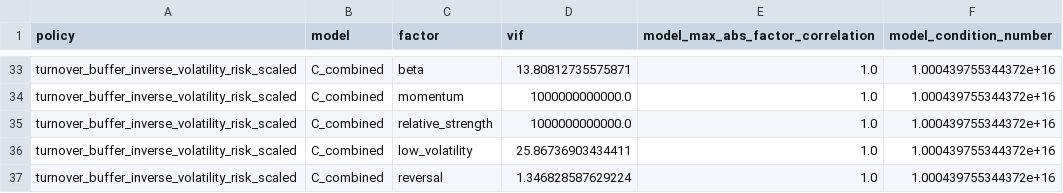
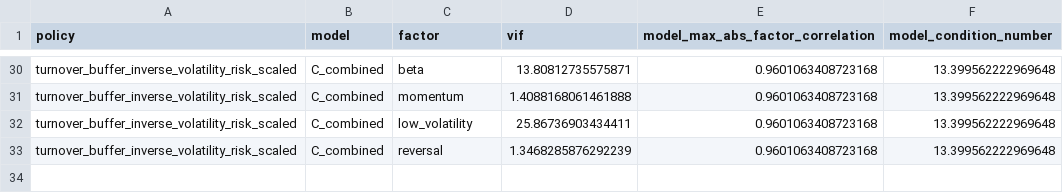
Before and after one commit to salariumsegue/salarium-1.0, a CSV file: reports/experiments/nested_factor_model_multicollinearity.csv, drawn as a sheet; only a part is shown, gaps mark what is left out; removed rows and columns are numbered as before the commit, all else as after; the diff covers the shown part only; the diff names each change by its address in the sheet, - before the commit and + after, or states it on an @@ line.

```diff
--- a/reports/experiments/nested_factor_model_multicollinearity.csv
+++ b/reports/experiments/nested_factor_model_multicollinearity.csv
-E30:E31 (model_max_abs_factor_correlation): 1.0
+E30:E31 (model_max_abs_factor_correlation): 0.9601063408723168
-F30:F31 (model_condition_number): 1.000439755344372e+16
+F30:F31 (model_condition_number): 13.399562222969648
-D31 (vif): 1000000000000.0
+D31 (vif): 1.4088168061461888
-row 35: turnover_buffer_inverse_volatility_risk_scaled | C_combined | relative_strength | 1000000000000.0 | 1.0 | 1.000439755344372e+16
-E32:E33 (model_max_abs_factor_correlation): 1.0
+E32:E33 (model_max_abs_factor_correlation): 0.9601063408723168
-F32:F33 (model_condition_number): 1.000439755344372e+16
+F32:F33 (model_condition_number): 13.399562222969648
-D33 (vif): 1.346828587629224
+D33 (vif): 1.3468285876292239
```
Also changed, not shown: 3 removed rows and 46 edited cells elsewhere in this file, reports/experiments/nested_factor_model_coefficients.csv, reports/experiments/nested_factor_model_stability.csv, 3 other files.
